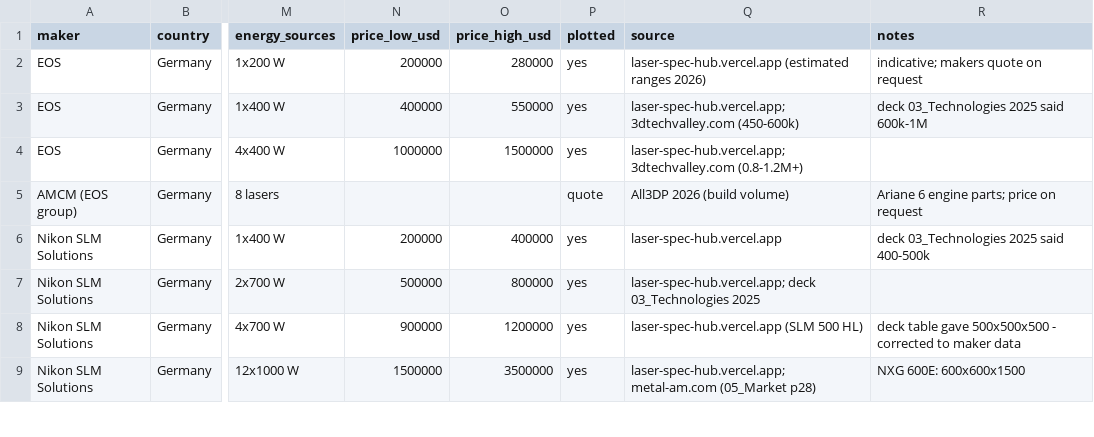
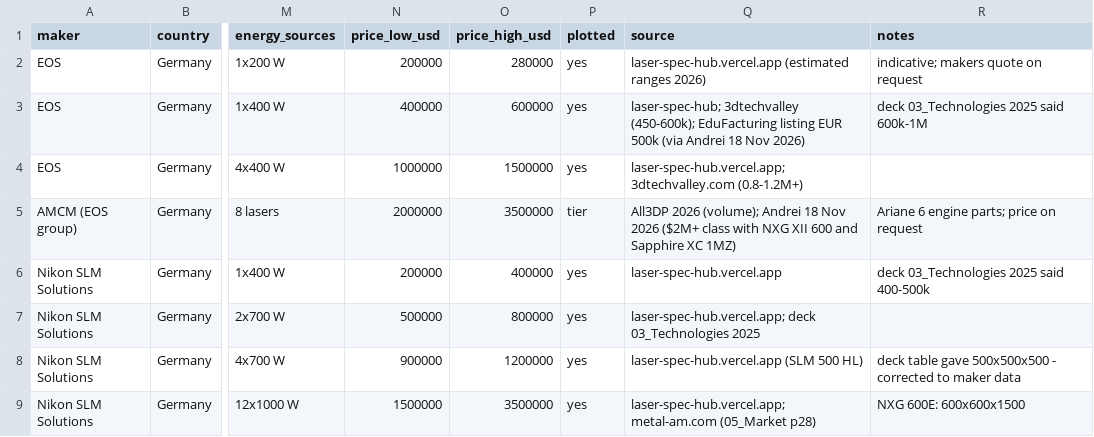
Before and after one commit to aconstant-lms/X-FabAdd, a CSV file: 02_technologies/tables/02_machines_metal_makers.csv, drawn as a sheet; only a part is shown, gaps mark what is left out; the diff covers the shown part only; the diff names each change by its address in the sheet, - before the commit and + after, or states it on an @@ line.

```diff
--- a/02_technologies/tables/02_machines_metal_makers.csv
+++ b/02_technologies/tables/02_machines_metal_makers.csv
-O3 (price_high_usd): 550000
+O3 (price_high_usd): 600000
-Q3 (source): laser-spec-hub.vercel.app; 3dtechvalley.com (450-600k)
+Q3 (source): laser-spec-hub; 3dtechvalley (450-600k); EduFacturing listing EUR 500k (via Andrei 18 Nov 2026)
-N5 (price_low_usd): (empty)
+N5 (price_low_usd): 2000000
-O5 (price_high_usd): (empty)
+O5 (price_high_usd): 3500000
-P5 (plotted): quote
+P5 (plotted): tier
-Q5 (source): All3DP 2026 (build volume)
+Q5 (source): All3DP 2026 (volume); Andrei 18 Nov 2026 ($2M+ class with NXG XII 600 and Sapphire XC 1MZ)
```
Also changed, not shown: 1 added row and 18 edited cells elsewhere in this file, 12 other files.
